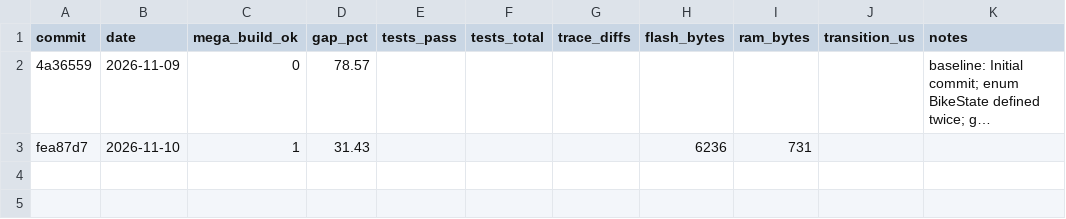
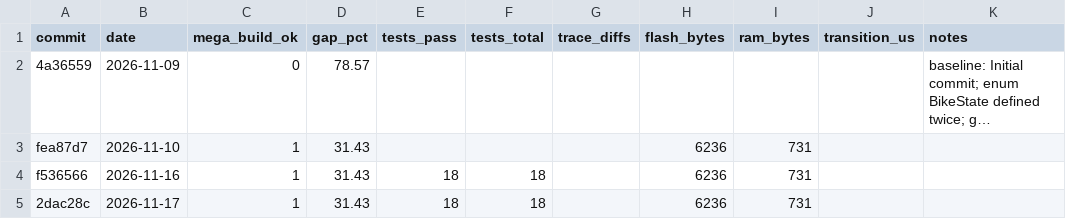
Before and after one commit to Kompaniietss/1232323, a CSV file: reports/fom.csv, drawn as a sheet; long unchanged cells end in …; the diff names each change by its address in the sheet, - before the commit and + after, or states it on an @@ line.

Commit message:
iot: fom row with native test counts

```diff
--- a/reports/fom.csv
+++ b/reports/fom.csv
+row 4: f536566 | 2026-11-16 | 1 | 31.43 | 18 | 18 |  | 6236 | 731
+row 5: 2dac28c | 2026-11-17 | 1 | 31.43 | 18 | 18 |  | 6236 | 731
```
Also changed, not shown: 1 other file.
